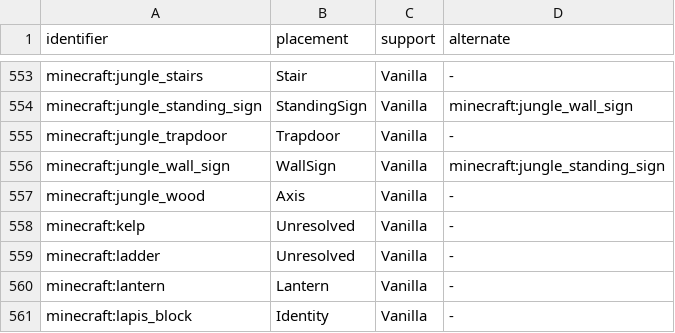
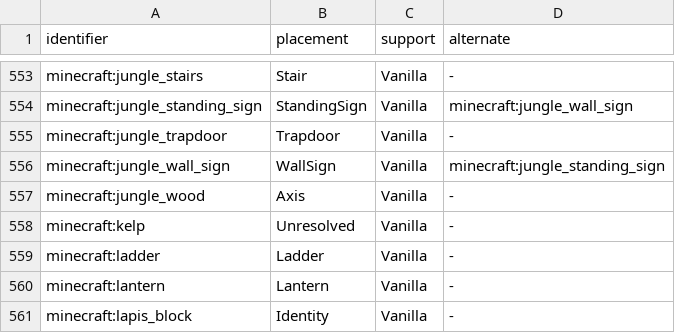
Before and after one commit to cinnabar-mc/cinnabar, a TSV file: crates/assets/data/block-placement-v2225.tsv, drawn as a sheet; only a part is shown, gaps mark what is left out.

Commit message:
Place ladders locally instead of waiting for the server
Ladders had no placement rule, so the client never predicted them and a
placed ladder appeared only when the server's block update arrived, a full
round trip after the click. Other blocks appear at once, so ladders looked
slow to place.

A new Ladder placement rule predicts a side-face click on a full, non-leaf
support: the ladder takes the clicked face as its facing direction and
needs the clicked block behind it. Top and bottom clicks, unproven supports
and any fallback to another wall still wait for the server. The retained
placement oracle gains the same rule so the exhaustive differential checks
keep comparing like for like.

```diff
--- a/crates/assets/data/block-placement-v2225.tsv
+++ b/crates/assets/data/block-placement-v2225.tsv
@@ -558,3 +558,3 @@ minecraft:jungle_wood	Axis	Vanilla	-
 minecraft:kelp	Unresolved	Vanilla	-
-minecraft:ladder	Unresolved	Vanilla	-
+minecraft:ladder	Ladder	Vanilla	-
 minecraft:lantern	Lantern	Vanilla	-
```
Also changed, not shown: 6 other files.
